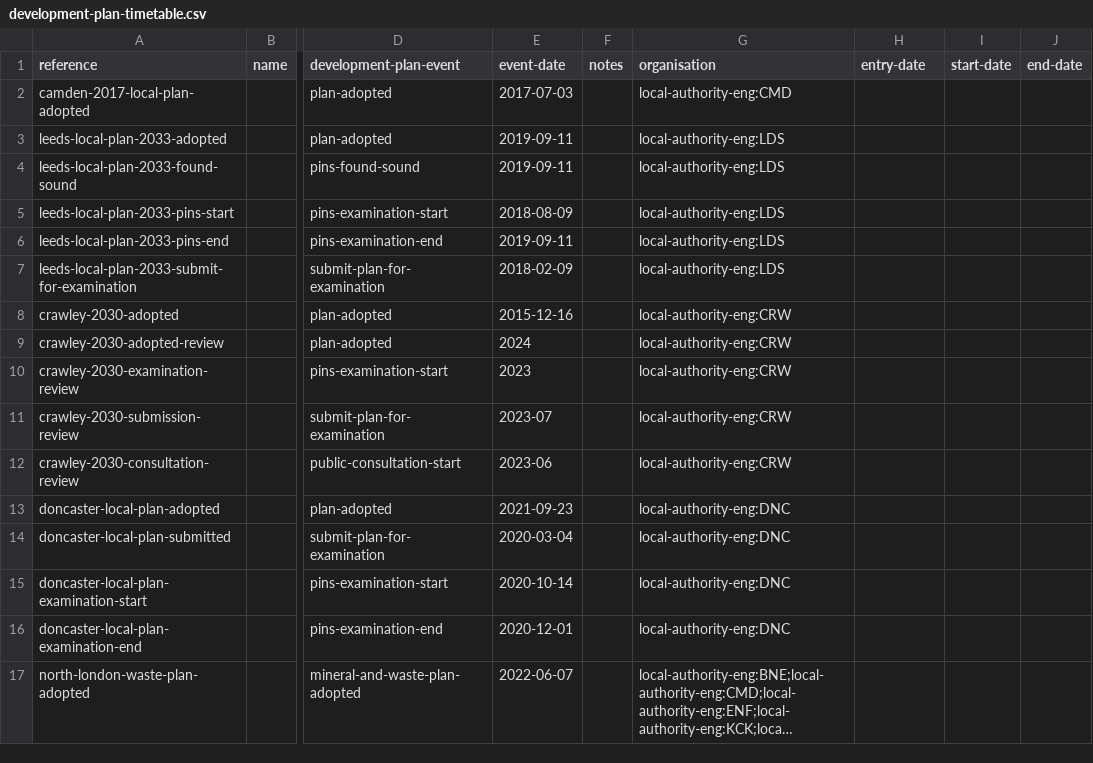
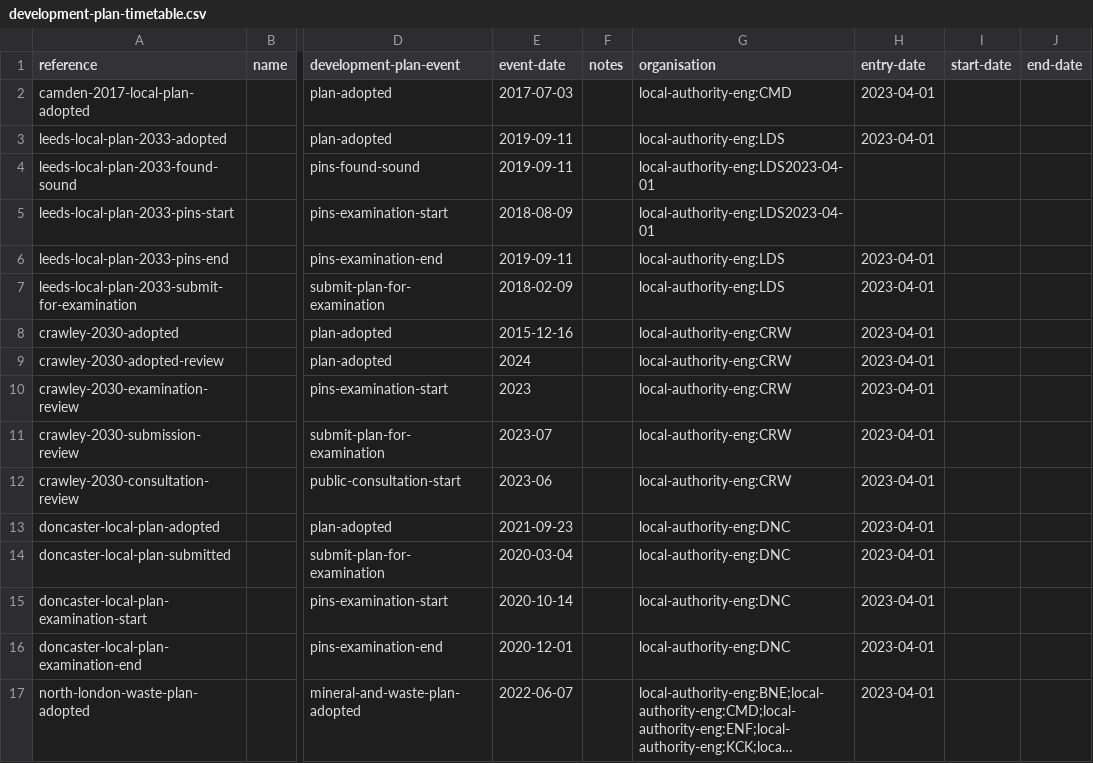
Before and after one commit to digital-land/development-plan-timetable-prototype, a CSV file: data/development-plan-timetable.csv, drawn as a sheet; only a part is shown, gaps mark what is left out; long unchanged cells end in …; the diff names each change by its address in the sheet, - before the commit and + after, or states it on an @@ line.

Commit message:
update event log csv

```diff
--- a/data/development-plan-timetable.csv
+++ b/data/development-plan-timetable.csv
-H2:H3 (entry-date): (empty)
+H2:H3 (entry-date): 2023-04-01
-G4:G5 (organisation): local-authority-eng:LDS
+G4:G5 (organisation): local-authority-eng:LDS2023-04-01
-H6:H17 (entry-date): (empty)
+H6:H17 (entry-date): 2023-04-01
```
